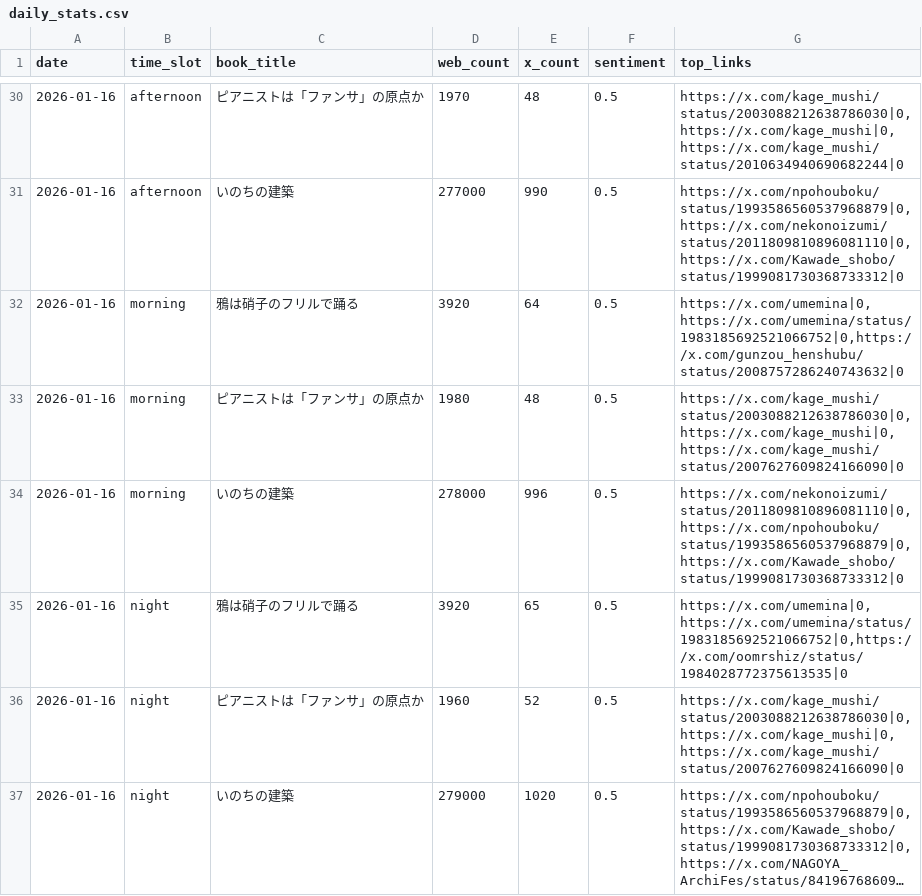
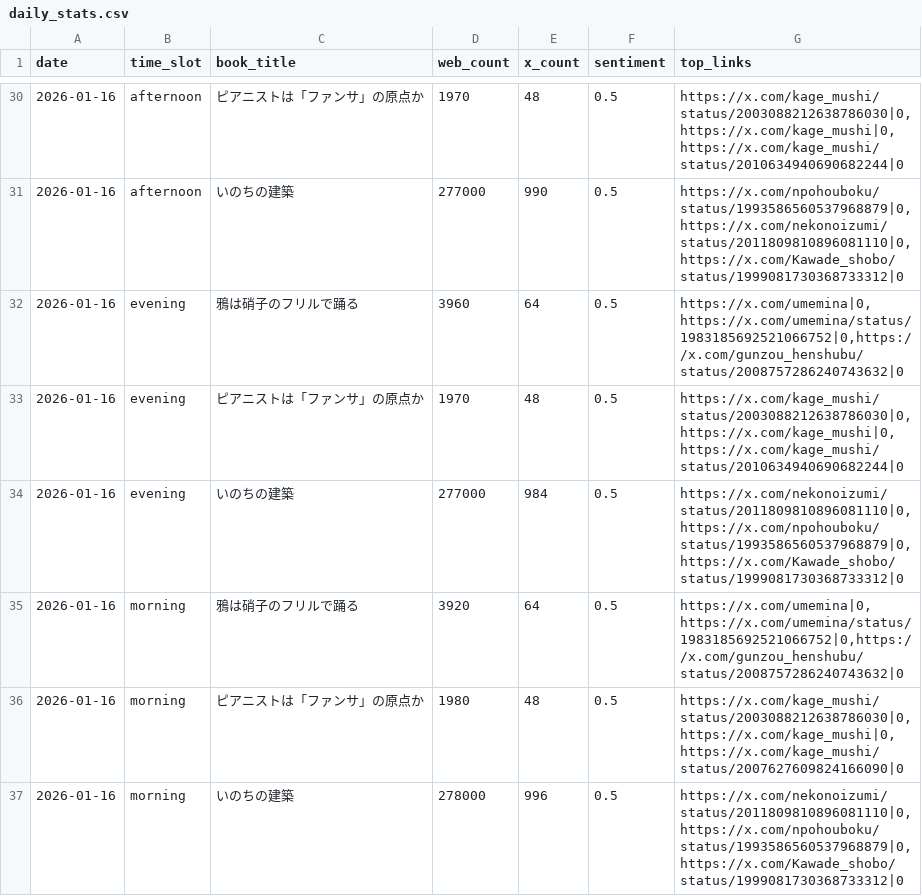
Before and after one commit to 24tomofiro/book-trend-monitor, a CSV file: data/processed/daily_stats.csv, drawn as a sheet; only a part is shown, gaps mark what is left out; the shorter side is filled out with more unchanged rows; long unchanged cells end in …; the diff names each change by its address in the sheet, - before the commit and + after, or states it on an @@ line.

```diff
--- a/data/processed/daily_stats.csv
+++ b/data/processed/daily_stats.csv
+row 32: 2026-01-16 | evening | 鴉は硝子のフリルで踊る | 3960 | 64 | 0.5 | https://x.com/umemina|0,https://x.com/umemina/status/1983185692521066752|0,https://x.com/gunzou_henshubu/status/2008757286240743632|0
+row 33: 2026-01-16 | evening | ピアニストは「ファンサ」の原点か | 1970 | 48 | 0.5 | https://x.com/kage_mushi/status/2003088212638786030|0,https://x.com/kage_mushi|0,https://x.com/kage_mushi/status/2010634940690682244|0
+row 34: 2026-01-16 | evening | いのちの建築 | 277000 | 984 | 0.5 | https://x.com/nekonoizumi/status/2011809810896081110|0,https://x.com/npohouboku/status/1993586560537968879|0,https://x.com/Kawade_shobo/status/1999081730368733312|0
```
Also changed, not shown: 4 other files.
